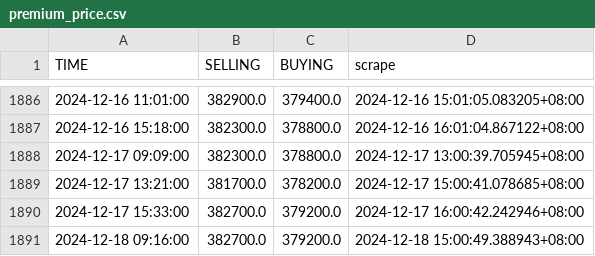
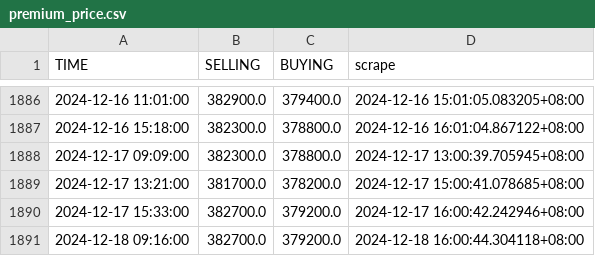
Before and after one commit to Rexpert/uob_gold_price, a CSV file: data/premium_price.csv, drawn as a sheet; only a part is shown, gaps mark what is left out.

```diff
--- a/data/premium_price.csv
+++ b/data/premium_price.csv
@@ -1890,2 +1890,2 @@ TIME,SELLING,BUYING,scrape
 2024-12-17 15:33:00,382700.0,379200.0,2024-12-17 16:00:42.242946+08:00
-2024-12-18 09:16:00,382700.0,379200.0,2024-12-18 15:00:49.388943+08:00
+2024-12-18 09:16:00,382700.0,379200.0,2024-12-18 16:00:44.304118+08:00
```
Also changed, not shown: data/basic_price.csv.
